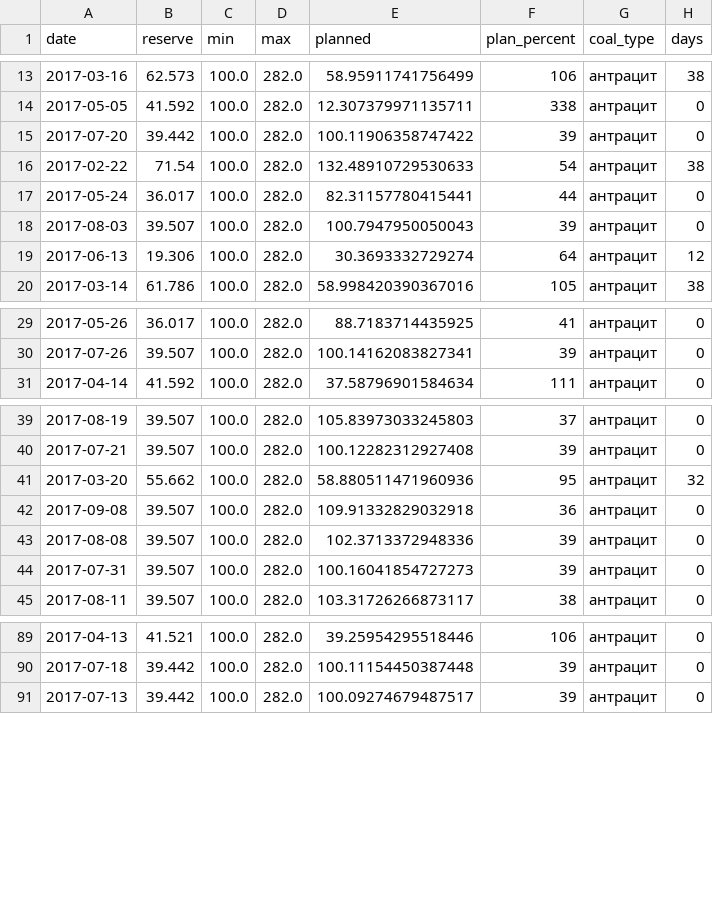
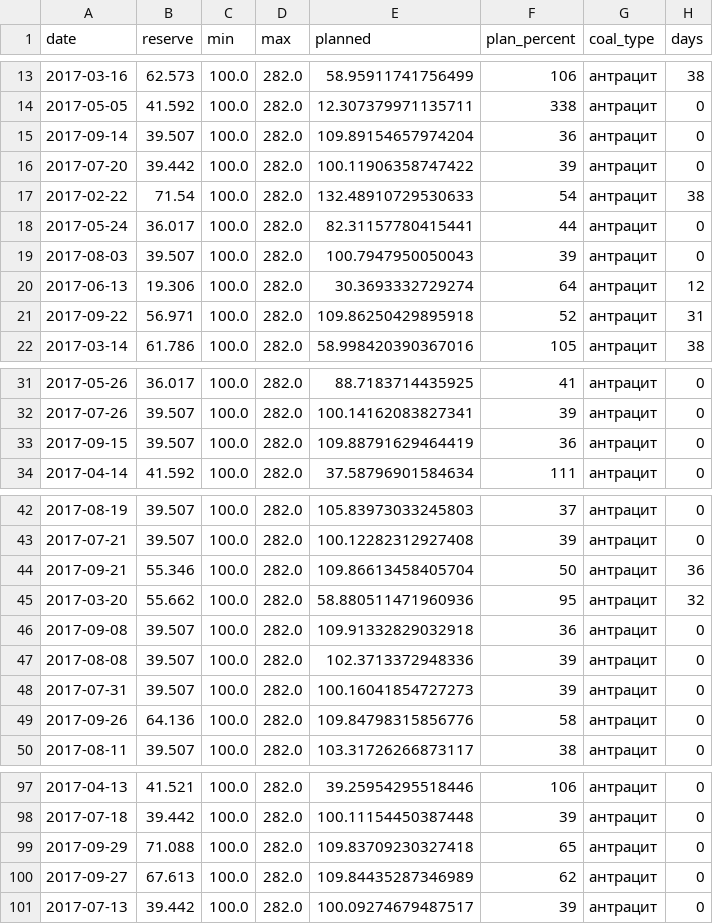
Before and after one commit to YevhDr/TES-map, a CSV file: data/stations/r_a.csv, drawn as a sheet; only a part is shown, gaps mark what is left out; the diff covers the shown part only; the diff names each change by its address in the sheet, - before the commit and + after, or states it on an @@ line.

```diff
--- a/data/stations/r_a.csv
+++ b/data/stations/r_a.csv
+row 15: 2017-09-14 | 39.507 | 100.0 | 282.0 | 109.89154657974204 | 36 | антрацит | 0
+row 21: 2017-09-22 | 56.971 | 100.0 | 282.0 | 109.86250429895918 | 52 | антрацит | 31
+row 33: 2017-09-15 | 39.507 | 100.0 | 282.0 | 109.88791629464419 | 36 | антрацит | 0
+row 44: 2017-09-21 | 55.346 | 100.0 | 282.0 | 109.86613458405704 | 50 | антрацит | 36
+row 49: 2017-09-26 | 64.136 | 100.0 | 282.0 | 109.84798315856776 | 58 | антрацит | 0
+row 99: 2017-09-29 | 71.088 | 100.0 | 282.0 | 109.83709230327418 | 65 | антрацит | 0
+row 100: 2017-09-27 | 67.613 | 100.0 | 282.0 | 109.84435287346989 | 62 | антрацит | 0
```
Also changed, not shown: 6 added rows elsewhere in this file, data/stations/l_g.csv, data/stations/m_a.csv, 19 other files.
